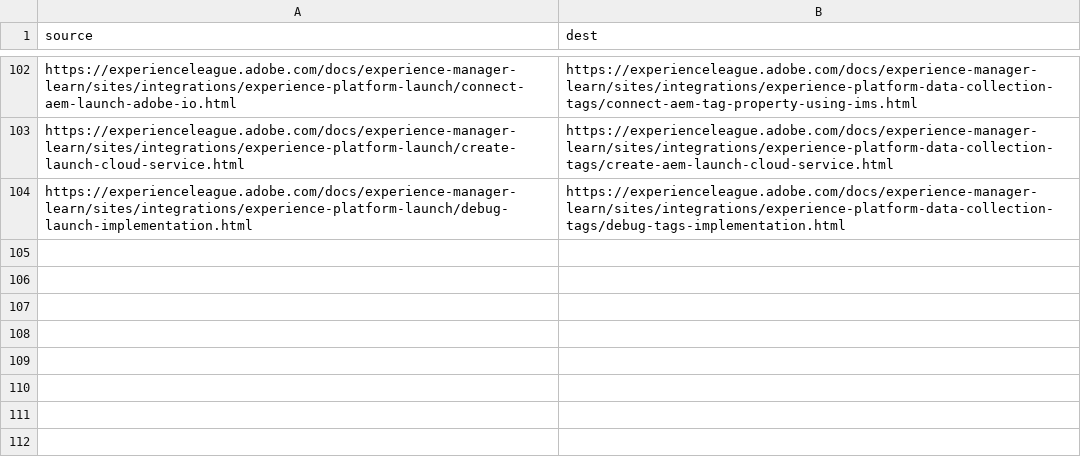
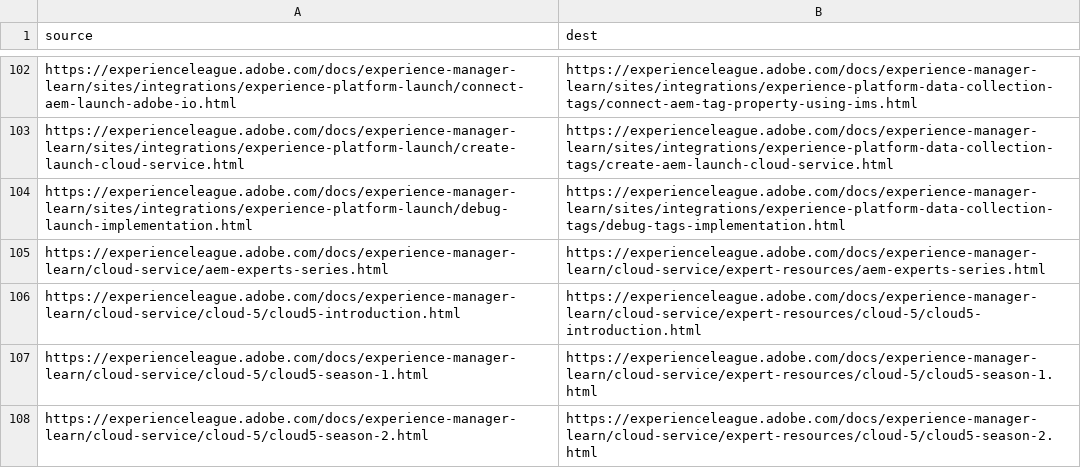
Before and after one commit to AdobeDocs/experience-manager-learn.es-ES, a CSV file: redirects.csv, drawn as a sheet; only a part is shown, gaps mark what is left out; the diff names each change by its address in the sheet, - before the commit and + after, or states it on an @@ line.

```diff
--- a/redirects.csv
+++ b/redirects.csv
+row 105: https://experienceleague.adobe.com/docs/experience-manager-learn/cloud-service/aem-experts-series.html | https://experienceleague.adobe.com/docs/experience-manager-learn/cloud-service/expert-resources/aem-experts-series.html
+row 106: https://experienceleague.adobe.com/docs/experience-manager-learn/cloud-service/cloud-5/cloud5-introduction.html | https://experienceleague.adobe.com/docs/experience-manager-learn/cloud-service/expert-resources/cloud-5/cloud5-introduction.html
+row 107: https://experienceleague.adobe.com/docs/experience-manager-learn/cloud-service/cloud-5/cloud5-season-1.html | https://experienceleague.adobe.com/docs/experience-manager-learn/cloud-service/expert-resources/cloud-5/cloud5-season-1.html
+row 108: https://experienceleague.adobe.com/docs/experience-manager-learn/cloud-service/cloud-5/cloud5-season-2.html | https://experienceleague.adobe.com/docs/experience-manager-learn/cloud-service/expert-resources/cloud-5/cloud5-season-2.html
```
Also changed, not shown: 38 other files.
